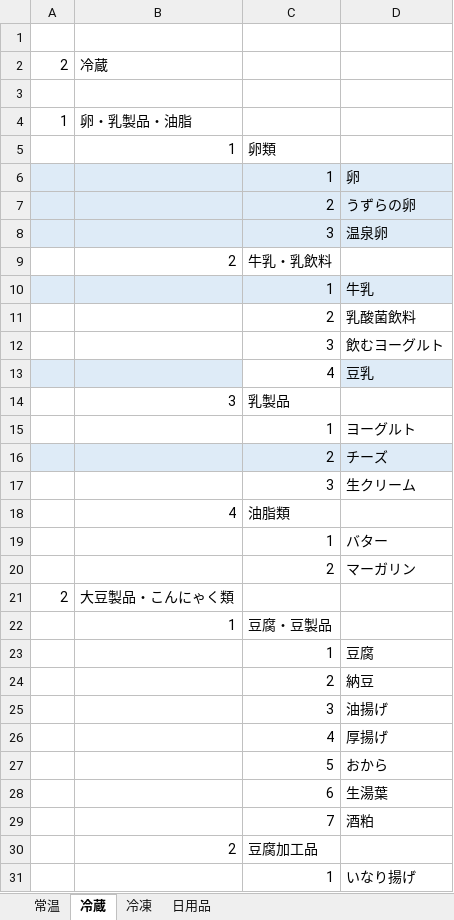
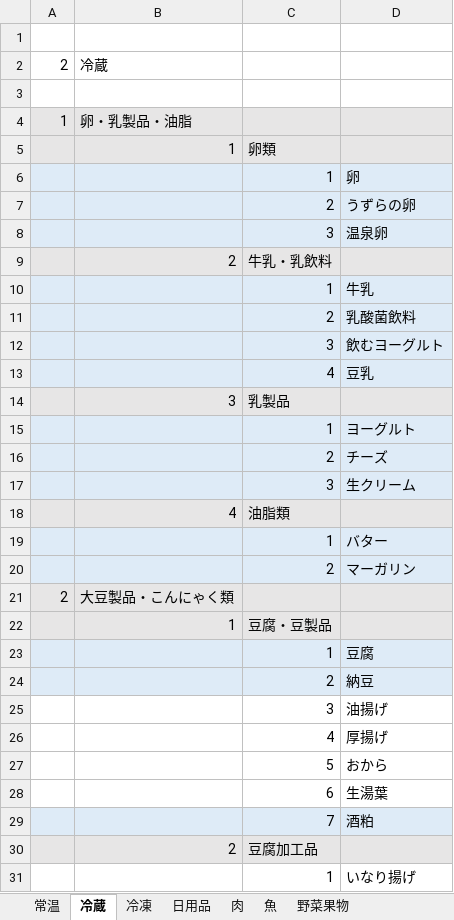
Before and after one commit to ke722i/receiptapp, an Excel workbook: tools/categoryTable.xlsx, sheet 冷蔵, drawn as a sheet; only a part is shown; values as stored, in another font and other column widths than the file's, no borders; the diff covers the shown part only; the diff names each change by its address in the sheet, - before the commit and + after, or states it on an @@ line.

```diff
--- a/tools/categoryTable.xlsx (sheet 冷蔵)
+++ b/tools/categoryTable.xlsx (sheet 冷蔵)
+sheet tab: 肉
+sheet tab: 魚
+sheet tab: 野菜果物
-A4:D5 fill: none
+A4:D5 fill: #E7E6E6
-A9:D9 fill: none
+A9:D9 fill: #E7E6E6
-A11:D12 fill: none
+A11:D12 fill: #DEEBF7
-C13 fill: none
+C13 fill: #DEEBF7
-A14:D14 fill: none
+A14:D14 fill: #E7E6E6
-A15:D15 fill: none
+A15:D15 fill: #DEEBF7
-A17:D17 fill: none
+A17:D17 fill: #DEEBF7
-A18:D18 fill: none
+A18:D18 fill: #E7E6E6
-A19:D20 fill: none
+A19:D20 fill: #DEEBF7
-A21:D22 fill: none
+A21:D22 fill: #E7E6E6
-A23:D24 fill: none
+A23:D24 fill: #DEEBF7
-A29:D29 fill: none
+A29:D29 fill: #DEEBF7
-A30:D30 fill: none
+A30:D30 fill: #E7E6E6
```
Also changed, not shown: cell formats elsewhere in this sheet, sheet 日用品, sheet 冷凍, sheet 常温, 9 other files.
